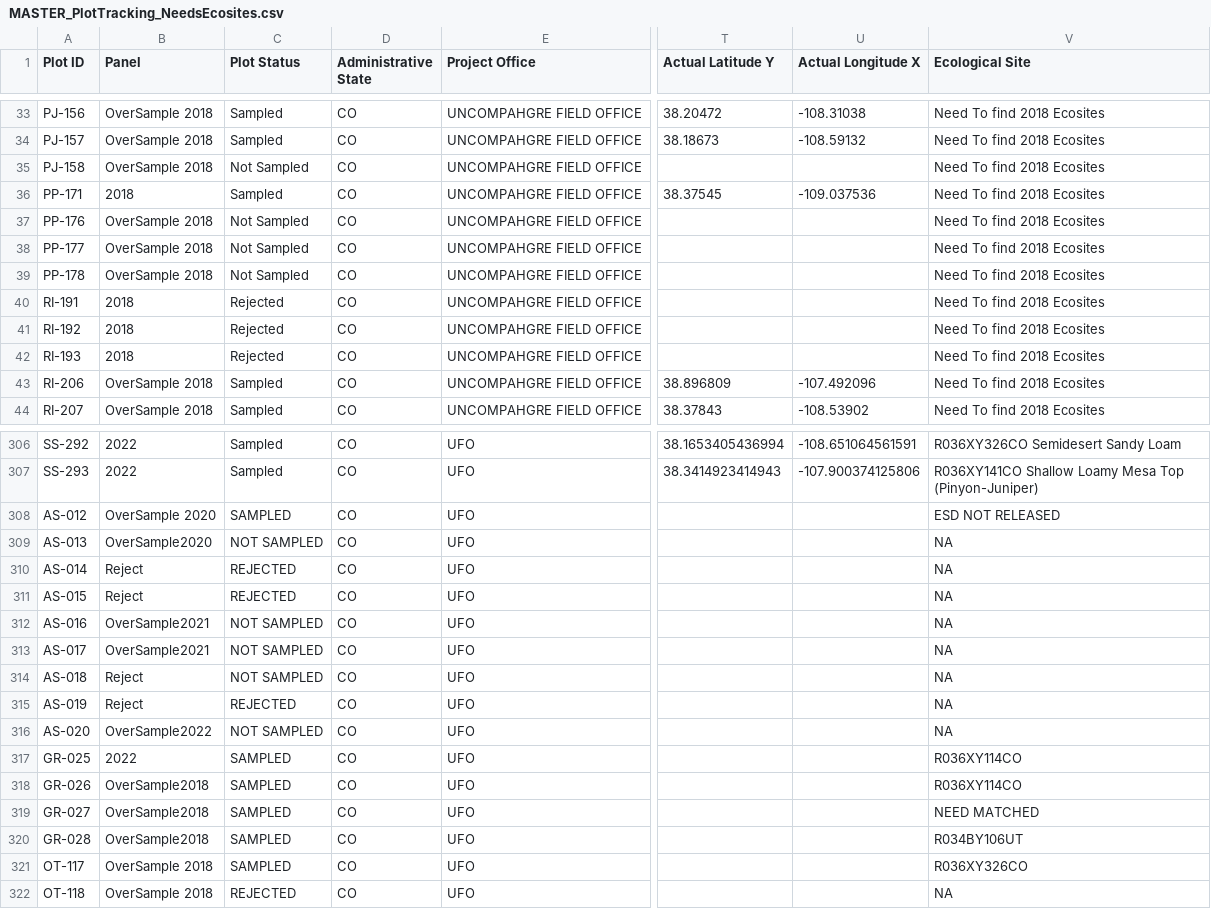
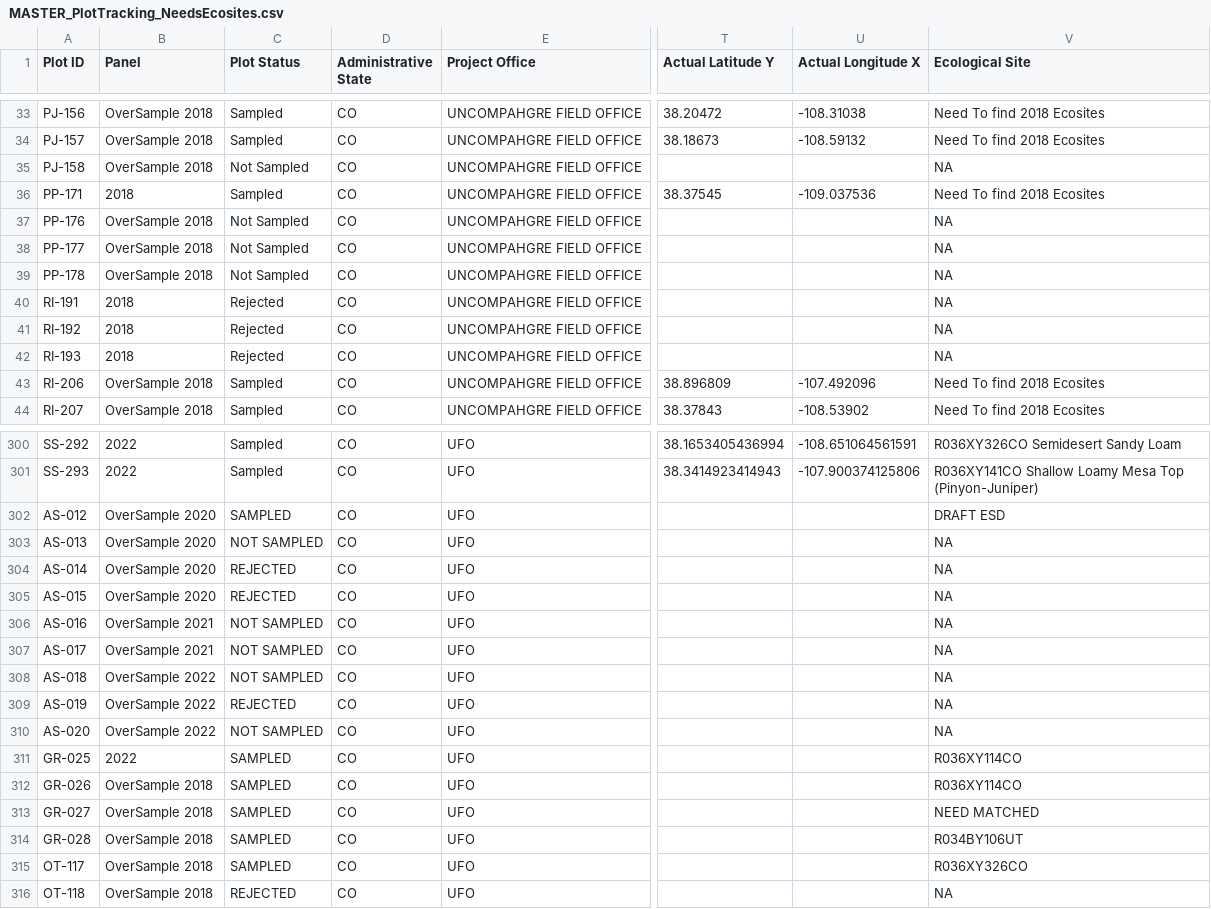
Before and after one commit to sagesteppe/UFO_ESD_completion, a CSV file: data/raw/MASTER_PlotTracking_NeedsEcosites.csv, drawn as a sheet; only a part is shown, gaps mark what is left out; addresses are those after the commit; the diff covers the shown part only; the diff names each change by its address in the sheet, - before the commit and + after, or states it on an @@ line.

```diff
--- a/data/raw/MASTER_PlotTracking_NeedsEcosites.csv
+++ b/data/raw/MASTER_PlotTracking_NeedsEcosites.csv
-V35 (Ecological Site): Need To find 2018 Ecosites
+V35 (Ecological Site): NA
-V37:V42 (Ecological Site): Need To find 2018 Ecosites
+V37:V42 (Ecological Site): NA
-V302 (Ecological Site): ESD NOT RELEASED
+V302 (Ecological Site): DRAFT ESD
-B303 (Panel): OverSample2020
+B303 (Panel): OverSample 2020
-B304:B305 (Panel): Reject
+B304:B305 (Panel): OverSample 2020
-B306:B307 (Panel): OverSample2021
+B306:B307 (Panel): OverSample 2021
-B308:B309 (Panel): Reject
+B308:B309 (Panel): OverSample 2022
-B310 (Panel): OverSample2022
+B310 (Panel): OverSample 2022
-B312:B314 (Panel): OverSample2018
+B312:B314 (Panel): OverSample 2018
```
Also changed, not shown: 6 removed rows and 45 edited cells elsewhere in this file, 3 other files.
